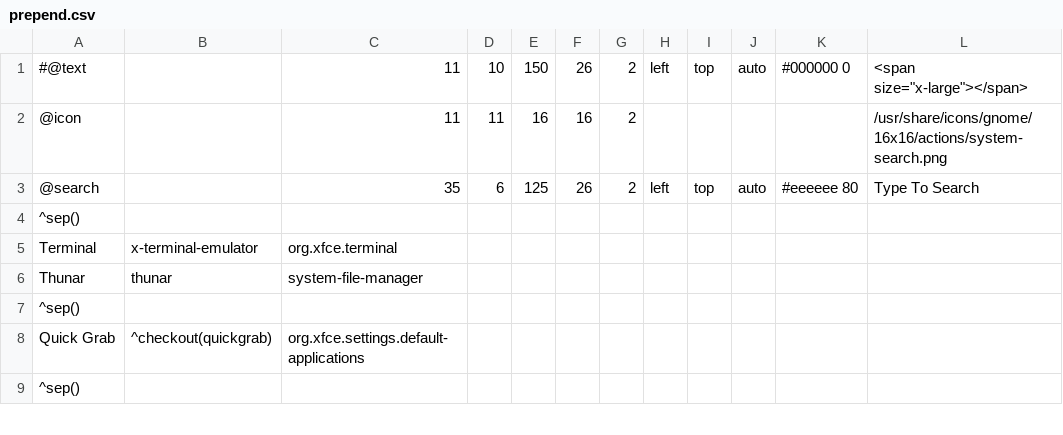
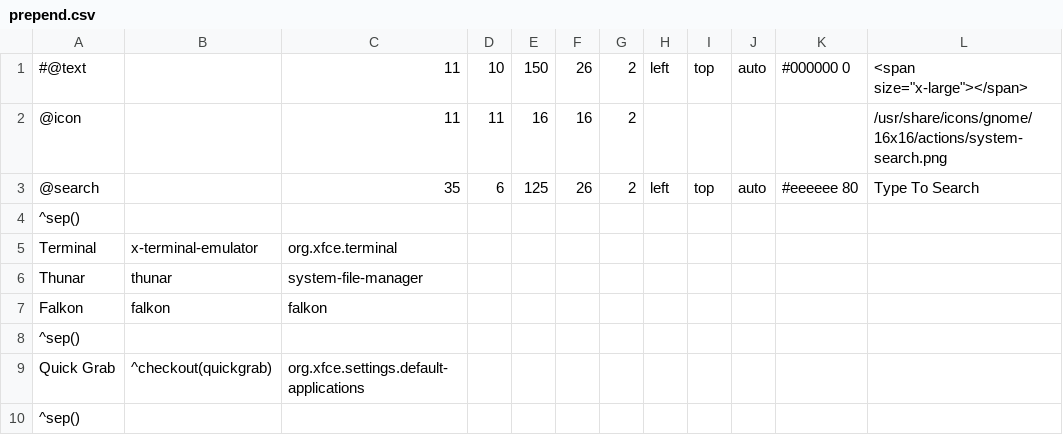
Before and after one commit to sleekmason/Lilidog-i386-Minimal-Bookworm, a CSV file: config/includes.chroot_after_packages/etc/skel/.config/jgmenu/prepend.csv, drawn as a sheet; only a part is shown.

Commit message:
added falkon browser

```diff
--- a/config/includes.chroot_after_packages/etc/skel/.config/jgmenu/prepend.csv
+++ b/config/includes.chroot_after_packages/etc/skel/.config/jgmenu/prepend.csv
@@ -6,2 +6,3 @@ Terminal,           x-terminal-emulator,       org.xfce.terminal
 Thunar,             thunar,           system-file-manager
+Falkon,             falkon,           falkon
 ^sep()
```
Also changed, not shown: 1 other file.
